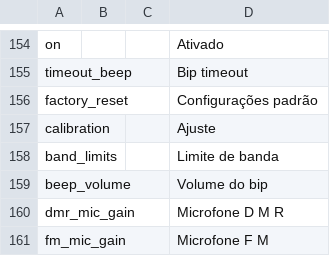
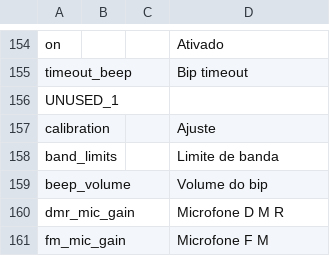
Before and after one commit to vk7js/voice-prompts, a CSV file: languages/portuguese/wordlist_portugues_brazil.csv, drawn as a sheet; only a part is shown, gaps mark what is left out.

Commit message:
Remove "factory_reset" option.

```diff
--- a/languages/portuguese/wordlist_portugues_brazil.csv
+++ b/languages/portuguese/wordlist_portugues_brazil.csv
@@ -155,3 +155,3 @@ on,,,Ativado
 timeout_beep,,,Bip timeout
-factory_reset,,,Configurações padrão
+UNUSED_1,,,
 calibration,,,Ajuste
```
Also changed, not shown: languages/catalan/wordlist_catalan.csv, languages/chinese/wordlist_chinese.csv, 13 other files.
